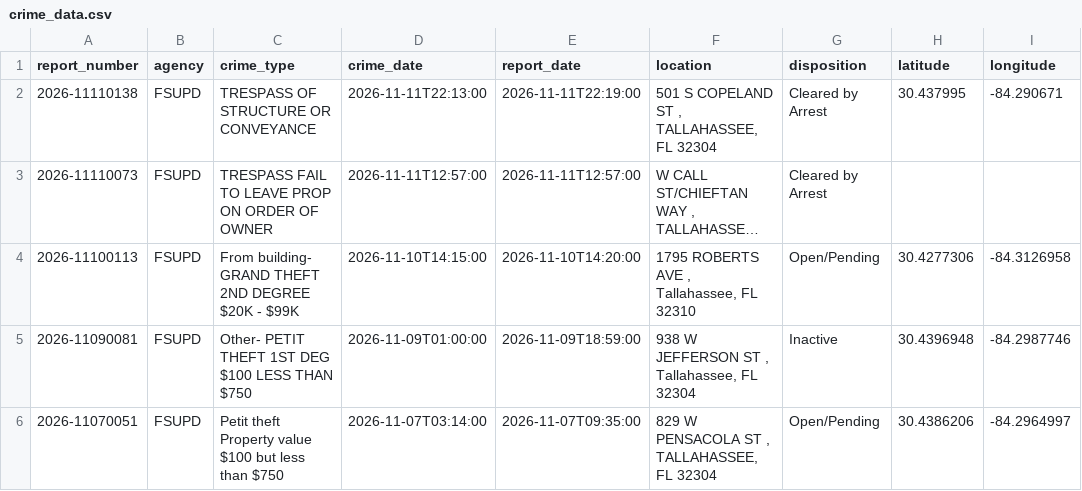
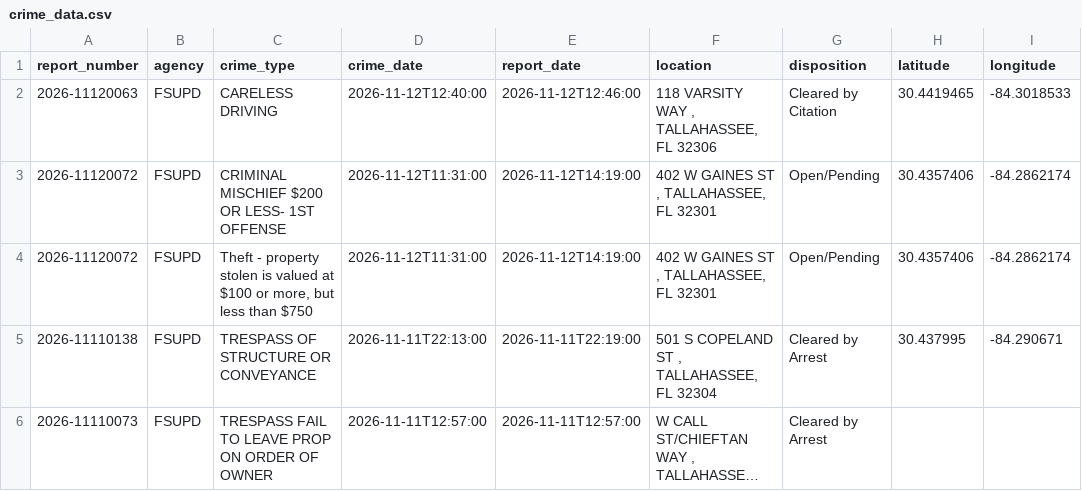
Before and after one commit to upishanker/FSU-Crime, a CSV file: data/crime_data.csv, drawn as a sheet; only a part is shown; the shorter side is filled out with more unchanged rows; long unchanged cells end in ….

```diff
--- a/data/crime_data.csv
+++ b/data/crime_data.csv
@@ -1,2 +1,5 @@
 report_number,agency,crime_type,crime_date,report_date,location,disposition,latitude,longitude
+2026-11120063,FSUPD,CARELESS DRIVING,2026-11-12T12:40:00,2026-11-12T12:46:00,"118 VARSITY WAY , TALLAHASSEE, FL 32306",Cleared by Citation,30.4419465,-84.3018533
+2026-11120072,FSUPD,CRIMINAL MISCHIEF $200 OR LESS- 1ST OFFENSE,2026-11-12T11:31:00,2026-11-12T14:19:00,"402 W GAINES ST , TALLAHASSEE, FL 32301",Open/Pending,30.4357406,-84.2862174
+2026-11120072,FSUPD,"Theft - property stolen is valued at $100 or more, but less than $750",2026-11-12T11:31:00,2026-11-12T14:19:00,"402 W GAINES ST , TALLAHASSEE, FL 32301",Open/Pending,30.4357406,-84.2862174
 2026-11110138,FSUPD,TRESPASS OF STRUCTURE OR CONVEYANCE,2026-11-11T22:13:00,2026-11-11T22:19:00,"501 S COPELAND ST , TALLAHASSEE, FL 32304",Cleared by Arrest,30.437995,-84.290671
```
Also changed, not shown: 1 other file.
